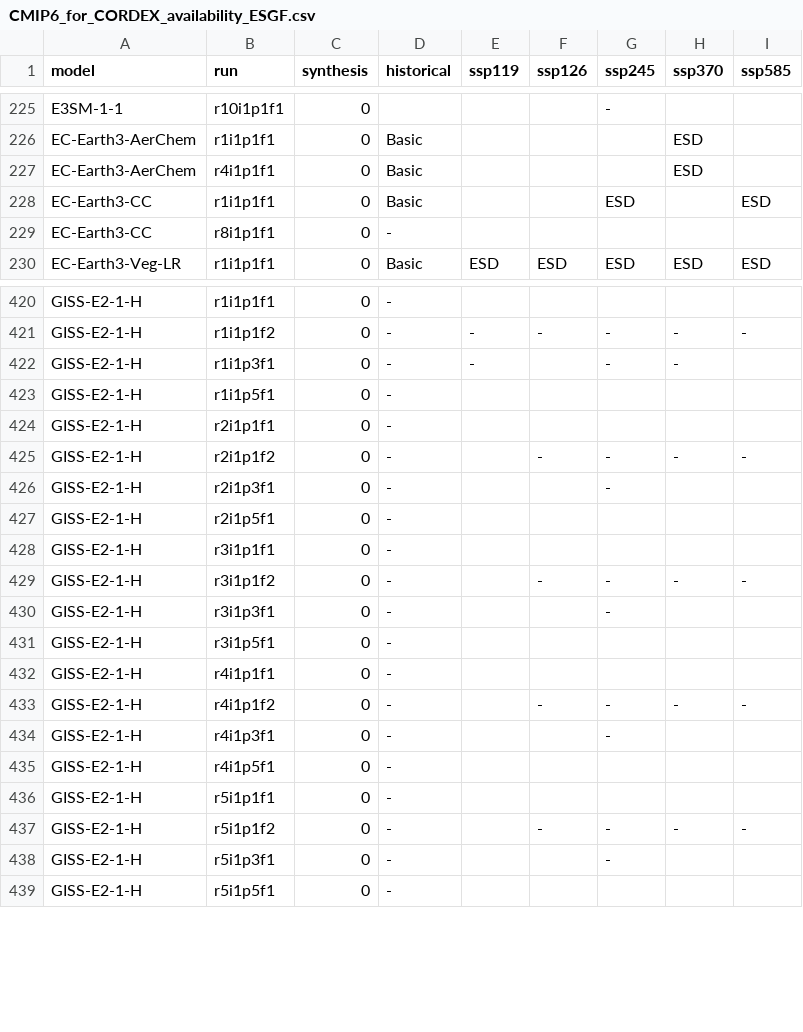
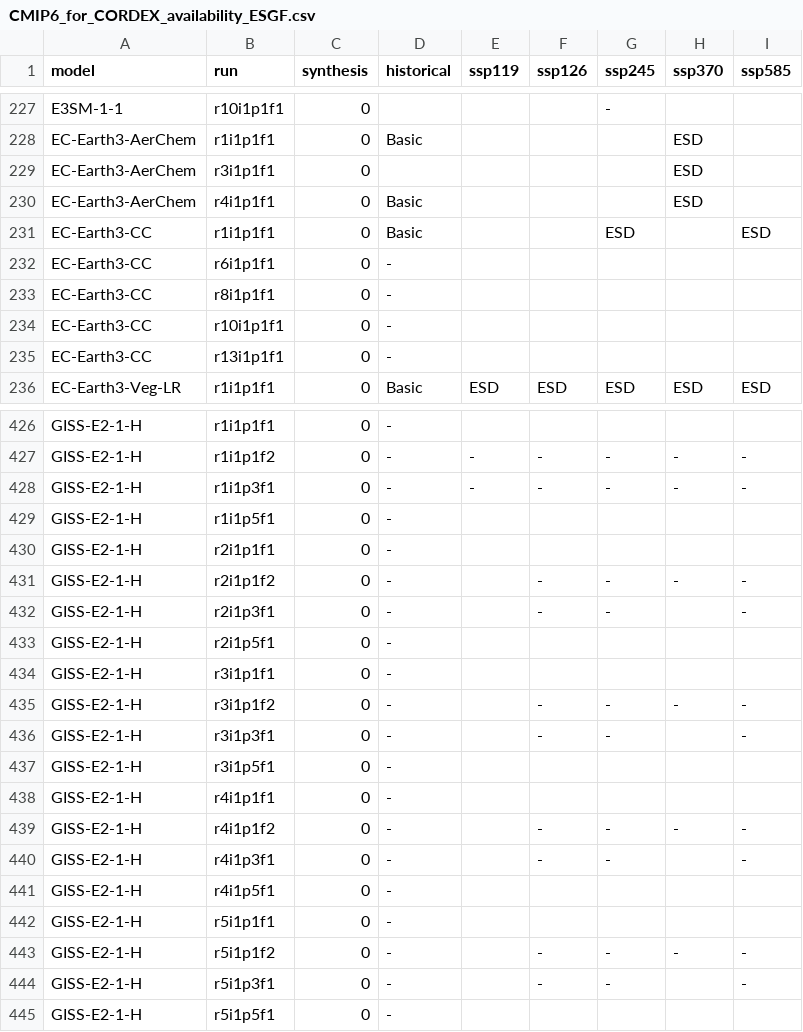
Before and after one commit to jesusff/cmip6-for-cordex, a CSV file: CMIP6_for_CORDEX_availability_ESGF.csv, drawn as a sheet; only a part is shown, gaps mark what is left out; the diff covers the shown part only.

Commit message:
Update ESGF availability

```diff
--- a/CMIP6_for_CORDEX_availability_ESGF.csv
+++ b/CMIP6_for_CORDEX_availability_ESGF.csv
@@ -226,5 +228,9 @@ E3SM-1-1,r10i1p1f1,0,,,,-,,
 EC-Earth3-AerChem,r1i1p1f1,0,Basic,,,,ESD,
+EC-Earth3-AerChem,r3i1p1f1,0,,,,,ESD,
 EC-Earth3-AerChem,r4i1p1f1,0,Basic,,,,ESD,
 EC-Earth3-CC,r1i1p1f1,0,Basic,,,ESD,,ESD
+EC-Earth3-CC,r6i1p1f1,0,-,,,,,
 EC-Earth3-CC,r8i1p1f1,0,-,,,,,
+EC-Earth3-CC,r10i1p1f1,0,-,,,,,
+EC-Earth3-CC,r13i1p1f1,0,-,,,,,
 EC-Earth3-Veg-LR,r1i1p1f1,0,Basic,ESD,ESD,ESD,ESD,ESD
@@ -421,3 +427,3 @@ GISS-E2-1-H,r1i1p1f1,0,-,,,,,
 GISS-E2-1-H,r1i1p1f2,0,-,-,-,-,-,-
-GISS-E2-1-H,r1i1p3f1,0,-,-,,-,-,
+GISS-E2-1-H,r1i1p3f1,0,-,-,-,-,-,-
 GISS-E2-1-H,r1i1p5f1,0,-,,,,,
@@ -425,3 +431,3 @@ GISS-E2-1-H,r2i1p1f1,0,-,,,,,
 GISS-E2-1-H,r2i1p1f2,0,-,,-,-,-,-
-GISS-E2-1-H,r2i1p3f1,0,-,,,-,,
+GISS-E2-1-H,r2i1p3f1,0,-,,-,-,,-
 GISS-E2-1-H,r2i1p5f1,0,-,,,,,
@@ -429,3 +435,3 @@ GISS-E2-1-H,r3i1p1f1,0,-,,,,,
 GISS-E2-1-H,r3i1p1f2,0,-,,-,-,-,-
-GISS-E2-1-H,r3i1p3f1,0,-,,,-,,
+GISS-E2-1-H,r3i1p3f1,0,-,,-,-,,-
 GISS-E2-1-H,r3i1p5f1,0,-,,,,,
@@ -433,3 +439,3 @@ GISS-E2-1-H,r4i1p1f1,0,-,,,,,
 GISS-E2-1-H,r4i1p1f2,0,-,,-,-,-,-
-GISS-E2-1-H,r4i1p3f1,0,-,,,-,,
+GISS-E2-1-H,r4i1p3f1,0,-,,-,-,,-
 GISS-E2-1-H,r4i1p5f1,0,-,,,,,
@@ -437,3 +443,3 @@ GISS-E2-1-H,r5i1p1f1,0,-,,,,,
 GISS-E2-1-H,r5i1p1f2,0,-,,-,-,-,-
-GISS-E2-1-H,r5i1p3f1,0,-,,,-,,
+GISS-E2-1-H,r5i1p3f1,0,-,,-,-,,-
 GISS-E2-1-H,r5i1p5f1,0,-,,,,,
```
Also changed, not shown: 2 added rows and 9 edited cells elsewhere in this file, 1 other file.
